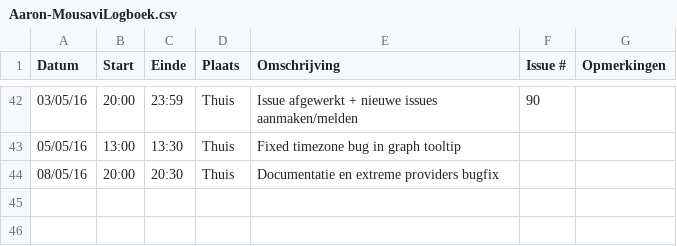
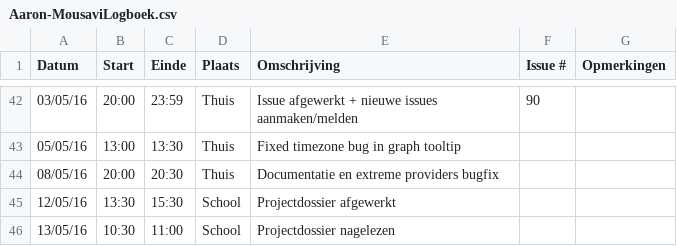
Before and after one commit to ghentlivinglab/Traffic-Travel-Time-Analyzer-4, a CSV file: Aaron-MousaviLogboek.csv, drawn as a sheet; only a part is shown, gaps mark what is left out; the diff names each change by its address in the sheet, - before the commit and + after, or states it on an @@ line.

Commit message:
Logboek update

```diff
--- a/Aaron-MousaviLogboek.csv
+++ b/Aaron-MousaviLogboek.csv
+row 45: 12/05/16 | 13:30 | 15:30 | School | Projectdossier afgewerkt
+row 46: 13/05/16 | 10:30 | 11:00 | School | Projectdossier nagelezen
```
